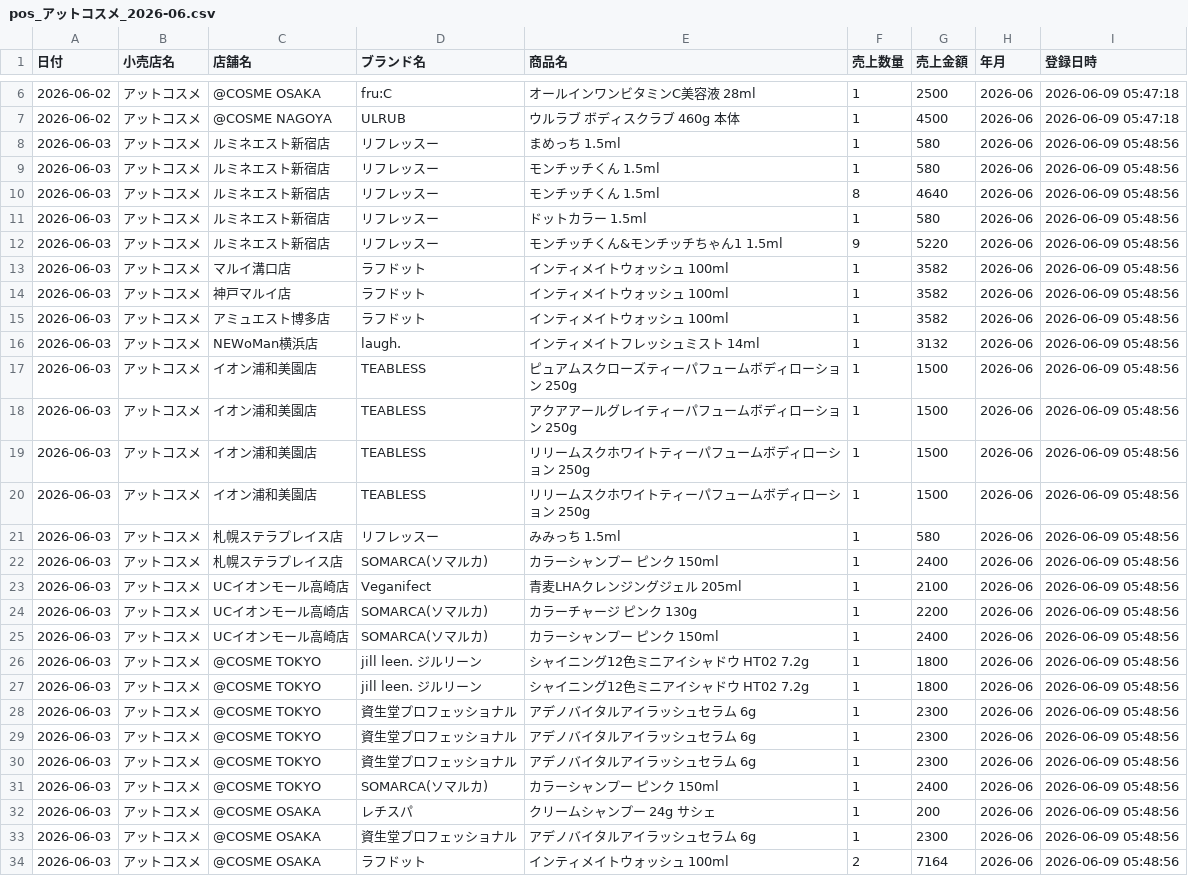
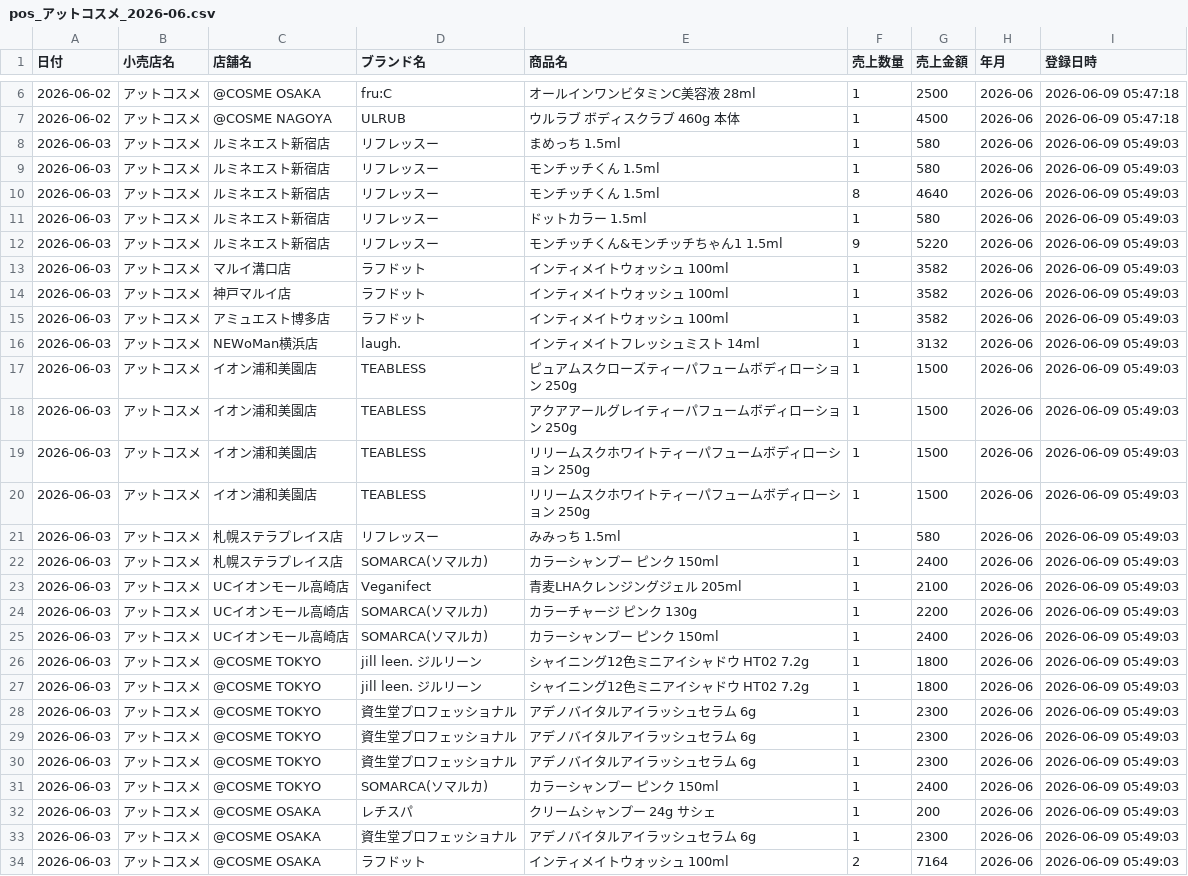
Before and after one commit to hanyubg-ui/pos-portal, a CSV file: data/pos_アットコスメ_2026-06.csv, drawn as a sheet; only a part is shown, gaps mark what is left out; the diff covers the shown part only.

Commit message:
POS update アットコスメ 2026-06 2026-06-09 05:49

```diff
--- a/data/pos_アットコスメ_2026-06.csv
+++ b/data/pos_アットコスメ_2026-06.csv
@@ -7,28 +7,28 @@
 2026-06-02,アットコスメ,@COSME NAGOYA,ULRUB,ウルラブ ボディスクラブ  460g 本体,1,4500,2026-06,2026-06-09 05:47:18
-2026-06-03,アットコスメ,ルミネエスト新宿店,リフレッスー,まめっち  1.5ml,1,580,2026-06,2026-06-09 05:48:56
-2026-06-03,アットコスメ,ルミネエスト新宿店,リフレッスー,モンチッチくん  1.5ml,1,580,2026-06,2026-06-09 05:48:56
-2026-06-03,アットコスメ,ルミネエスト新宿店,リフレッスー,モンチッチくん  1.5ml,8,4640,2026-06,2026-06-09 05:48:56
-2026-06-03,アットコスメ,ルミネエスト新宿店,リフレッスー,ドットカラー  1.5ml,1,580,2026-06,2026-06-09 05:48:56
-2026-06-03,アットコスメ,ルミネエスト新宿店,リフレッスー,モンチッチくん&モンチッチちゃん1  1.5ml,9,5220,2026-06,2026-06-09 05:48:56
-2026-06-03,アットコスメ,マルイ溝口店,ラフドット,インティメイトウォッシュ  100ml,1,3582,2026-06,2026-06-09 05:48:56
-2026-06-03,アットコスメ,神戸マルイ店,ラフドット,インティメイトウォッシュ  100ml,1,3582,2026-06,2026-06-09 05:48:56
-2026-06-03,アットコスメ,アミュエスト博多店,ラフドット,インティメイトウォッシュ  100ml,1,3582,2026-06,2026-06-09 05:48:56
-2026-06-03,アットコスメ,NEWoMan横浜店,laugh.,インティメイトフレッシュミスト  14ml,1,3132,2026-06,2026-06-09 05:48:56
-2026-06-03,アットコスメ,イオン浦和美園店,TEABLESS,ピュアムスクローズティーパフュームボディローション  250g,1,1500,2026-06,2026-06-09 05:48:56
-2026-06-03,アットコスメ,イオン浦和美園店,TEABLESS,アクアアールグレイティーパフュームボディローション  250g,1,1500,2026-06,2026-06-09 05:48:56
-2026-06-03,アットコスメ,イオン浦和美園店,TEABLESS,リリームスクホワイトティーパフュームボディローション  250g,1,1500,2026-06,2026-06-09 05:48:56
-2026-06-03,アットコスメ,イオン浦和美園店,TEABLESS,リリームスクホワイトティーパフュームボディローション  250g,1,1500,2026-06,2026-06-09 05:48:56
-2026-06-03,アットコスメ,札幌ステラプレイス店,リフレッスー,みみっち  1.5ml,1,580,2026-06,2026-06-09 05:48:56
-2026-06-03,アットコスメ,札幌ステラプレイス店,SOMARCA(ソマルカ),カラーシャンプー ピンク 150ml,1,2400,2026-06,2026-06-09 05:48:56
-2026-06-03,アットコスメ,UCイオンモール高崎店,Veganifect,青麦LHAクレンジングジェル  205ml,1,2100,2026-06,2026-06-09 05:48:56
-2026-06-03,アットコスメ,UCイオンモール高崎店,SOMARCA(ソマルカ),カラーチャージ ピンク 130g,1,2200,2026-06,2026-06-09 05:48:56
-2026-06-03,アットコスメ,UCイオンモール高崎店,SOMARCA(ソマルカ),カラーシャンプー ピンク 150ml,1,2400,2026-06,2026-06-09 05:48:56
-2026-06-03,アットコスメ,@COSME TOKYO,jill leen. ジルリーン,シャイニング12色ミニアイシャドウ HT02 7.2g,1,1800,2026-06,2026-06-09 05:48:56
-2026-06-03,アットコスメ,@COSME TOKYO,jill leen. ジルリーン,シャイニング12色ミニアイシャドウ HT02 7.2g,1,1800,2026-06,2026-06-09 05:48:56
-2026-06-03,アットコスメ,@COSME TOKYO,資生堂プロフェッショナル,アデノバイタルアイラッシュセラム  6g,1,2300,2026-06,2026-06-09 05:48:56
-2026-06-03,アットコスメ,@COSME TOKYO,資生堂プロフェッショナル,アデノバイタルアイラッシュセラム  6g,1,2300,2026-06,2026-06-09 05:48:56
-2026-06-03,アットコスメ,@COSME TOKYO,資生堂プロフェッショナル,アデノバイタルアイラッシュセラム  6g,1,2300,2026-06,2026-06-09 05:48:56
-2026-06-03,アットコスメ,@COSME TOKYO,SOMARCA(ソマルカ),カラーシャンプー ピンク 150ml,1,2400,2026-06,2026-06-09 05:48:56
-2026-06-03,アットコスメ,@COSME OSAKA,レチスパ,クリームシャンプー  24g サシェ,1,200,2026-06,2026-06-09 05:48:56
-2026-06-03,アットコスメ,@COSME OSAKA,資生堂プロフェッショナル,アデノバイタルアイラッシュセラム  6g,1,2300,2026-06,2026-06-09 05:48:56
-2026-06-03,アットコスメ,@COSME OSAKA,ラフドット,インティメイトウォッシュ  100ml,2,7164,2026-06,2026-06-09 05:48:56
+2026-06-03,アットコスメ,ルミネエスト新宿店,リフレッスー,まめっち  1.5ml,1,580,2026-06,2026-06-09 05:49:03
+2026-06-03,アットコスメ,ルミネエスト新宿店,リフレッスー,モンチッチくん  1.5ml,1,580,2026-06,2026-06-09 05:49:03
+2026-06-03,アットコスメ,ルミネエスト新宿店,リフレッスー,モンチッチくん  1.5ml,8,4640,2026-06,2026-06-09 05:49:03
+2026-06-03,アットコスメ,ルミネエスト新宿店,リフレッスー,ドットカラー  1.5ml,1,580,2026-06,2026-06-09 05:49:03
+2026-06-03,アットコスメ,ルミネエスト新宿店,リフレッスー,モンチッチくん&モンチッチちゃん1  1.5ml,9,5220,2026-06,2026-06-09 05:49:03
+2026-06-03,アットコスメ,マルイ溝口店,ラフドット,インティメイトウォッシュ  100ml,1,3582,2026-06,2026-06-09 05:49:03
+2026-06-03,アットコスメ,神戸マルイ店,ラフドット,インティメイトウォッシュ  100ml,1,3582,2026-06,2026-06-09 05:49:03
+2026-06-03,アットコスメ,アミュエスト博多店,ラフドット,インティメイトウォッシュ  100ml,1,3582,2026-06,2026-06-09 05:49:03
+2026-06-03,アットコスメ,NEWoMan横浜店,laugh.,インティメイトフレッシュミスト  14ml,1,3132,2026-06,2026-06-09 05:49:03
+2026-06-03,アットコスメ,イオン浦和美園店,TEABLESS,ピュアムスクローズティーパフュームボディローション  250g,1,1500,2026-06,2026-06-09 05:49:03
+2026-06-03,アットコスメ,イオン浦和美園店,TEABLESS,アクアアールグレイティーパフュームボディローション  250g,1,1500,2026-06,2026-06-09 05:49:03
+2026-06-03,アットコスメ,イオン浦和美園店,TEABLESS,リリームスクホワイトティーパフュームボディローション  250g,1,1500,2026-06,2026-06-09 05:49:03
+2026-06-03,アットコスメ,イオン浦和美園店,TEABLESS,リリームスクホワイトティーパフュームボディローション  250g,1,1500,2026-06,2026-06-09 05:49:03
+2026-06-03,アットコスメ,札幌ステラプレイス店,リフレッスー,みみっち  1.5ml,1,580,2026-06,2026-06-09 05:49:03
+2026-06-03,アットコスメ,札幌ステラプレイス店,SOMARCA(ソマルカ),カラーシャンプー ピンク 150ml,1,2400,2026-06,2026-06-09 05:49:03
+2026-06-03,アットコスメ,UCイオンモール高崎店,Veganifect,青麦LHAクレンジングジェル  205ml,1,2100,2026-06,2026-06-09 05:49:03
+2026-06-03,アットコスメ,UCイオンモール高崎店,SOMARCA(ソマルカ),カラーチャージ ピンク 130g,1,2200,2026-06,2026-06-09 05:49:03
+2026-06-03,アットコスメ,UCイオンモール高崎店,SOMARCA(ソマルカ),カラーシャンプー ピンク 150ml,1,2400,2026-06,2026-06-09 05:49:03
+2026-06-03,アットコスメ,@COSME TOKYO,jill leen. ジルリーン,シャイニング12色ミニアイシャドウ HT02 7.2g,1,1800,2026-06,2026-06-09 05:49:03
+2026-06-03,アットコスメ,@COSME TOKYO,jill leen. ジルリーン,シャイニング12色ミニアイシャドウ HT02 7.2g,1,1800,2026-06,2026-06-09 05:49:03
+2026-06-03,アットコスメ,@COSME TOKYO,資生堂プロフェッショナル,アデノバイタルアイラッシュセラム  6g,1,2300,2026-06,2026-06-09 05:49:03
+2026-06-03,アットコスメ,@COSME TOKYO,資生堂プロフェッショナル,アデノバイタルアイラッシュセラム  6g,1,2300,2026-06,2026-06-09 05:49:03
+2026-06-03,アットコスメ,@COSME TOKYO,資生堂プロフェッショナル,アデノバイタルアイラッシュセラム  6g,1,2300,2026-06,2026-06-09 05:49:03
+2026-06-03,アットコスメ,@COSME TOKYO,SOMARCA(ソマルカ),カラーシャンプー ピンク 150ml,1,2400,2026-06,2026-06-09 05:49:03
+2026-06-03,アットコスメ,@COSME OSAKA,レチスパ,クリームシャンプー  24g サシェ,1,200,2026-06,2026-06-09 05:49:03
+2026-06-03,アットコスメ,@COSME OSAKA,資生堂プロフェッショナル,アデノバイタルアイラッシュセラム  6g,1,2300,2026-06,2026-06-09 05:49:03
+2026-06-03,アットコスメ,@COSME OSAKA,ラフドット,インティメイトウォッシュ  100ml,2,7164,2026-06,2026-06-09 05:49:03
```
Also changed, not shown: 5 edited cells elsewhere in this file.
